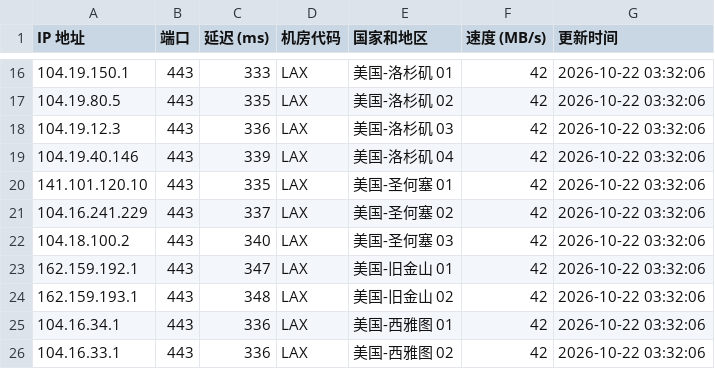
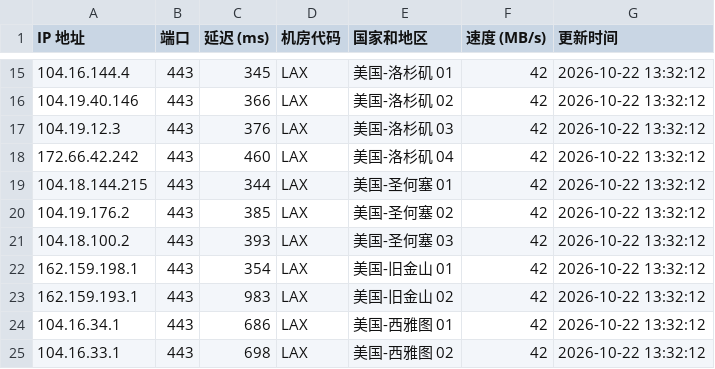
Before and after one commit to lizhiwei0608/router, a CSV file: latest.csv, drawn as a sheet; only a part is shown, gaps mark what is left out; the diff covers the shown part only.

```diff
--- a/latest.csv
+++ b/latest.csv
@@ -16,11 +15,11 @@ IP 地址,端口,延迟 (ms),机房代码,国家和地区,速度 (MB/s),更新
-104.19.150.1,443,333,LAX,美国-洛杉矶 01,42,2026-10-22 03:32:06
-104.19.80.5,443,335,LAX,美国-洛杉矶 02,42,2026-10-22 03:32:06
-104.19.12.3,443,336,LAX,美国-洛杉矶 03,42,2026-10-22 03:32:06
-104.19.40.146,443,339,LAX,美国-洛杉矶 04,42,2026-10-22 03:32:06
-141.101.120.10,443,335,LAX,美国-圣何塞 01,42,2026-10-22 03:32:06
-104.16.241.229,443,337,LAX,美国-圣何塞 02,42,2026-10-22 03:32:06
-104.18.100.2,443,340,LAX,美国-圣何塞 03,42,2026-10-22 03:32:06
-162.159.192.1,443,347,LAX,美国-旧金山 01,42,2026-10-22 03:32:06
-162.159.193.1,443,348,LAX,美国-旧金山 02,42,2026-10-22 03:32:06
-104.16.34.1,443,336,LAX,美国-西雅图 01,42,2026-10-22 03:32:06
-104.16.33.1,443,336,LAX,美国-西雅图 02,42,2026-10-22 03:32:06
+104.16.144.4,443,345,LAX,美国-洛杉矶 01,42,2026-10-22 13:32:12
+104.19.40.146,443,366,LAX,美国-洛杉矶 02,42,2026-10-22 13:32:12
+104.19.12.3,443,376,LAX,美国-洛杉矶 03,42,2026-10-22 13:32:12
+172.66.42.242,443,460,LAX,美国-洛杉矶 04,42,2026-10-22 13:32:12
+104.18.144.215,443,344,LAX,美国-圣何塞 01,42,2026-10-22 13:32:12
+104.19.176.2,443,385,LAX,美国-圣何塞 02,42,2026-10-22 13:32:12
+104.18.100.2,443,393,LAX,美国-圣何塞 03,42,2026-10-22 13:32:12
+162.159.198.1,443,354,LAX,美国-旧金山 01,42,2026-10-22 13:32:12
+162.159.193.1,443,983,LAX,美国-旧金山 02,42,2026-10-22 13:32:12
+104.16.34.1,443,686,LAX,美国-西雅图 01,42,2026-10-22 13:32:12
+104.16.33.1,443,698,LAX,美国-西雅图 02,42,2026-10-22 13:32:12
```
Also changed, not shown: 3 added rows, 4 removed rows and 31 edited cells elsewhere in this file, 1 other file.
